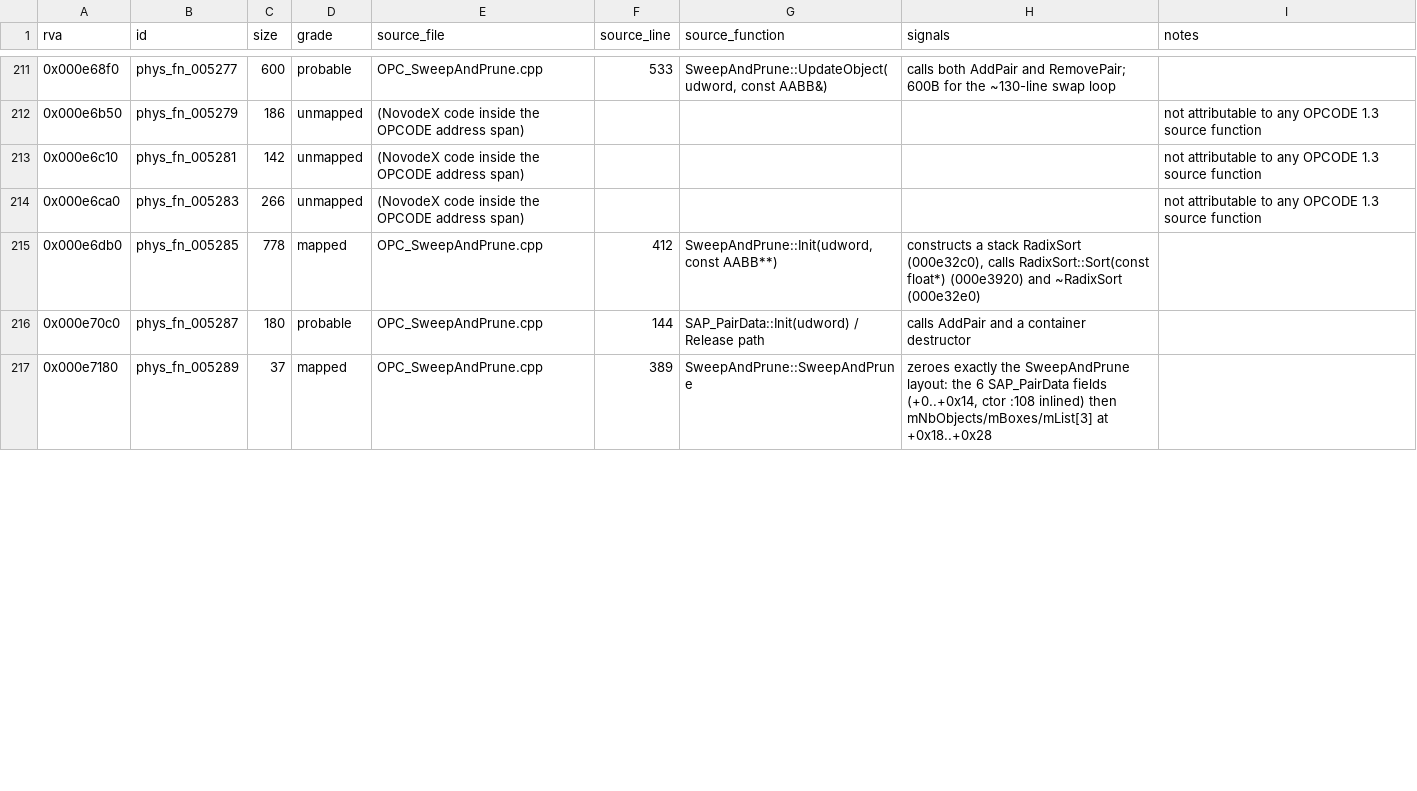
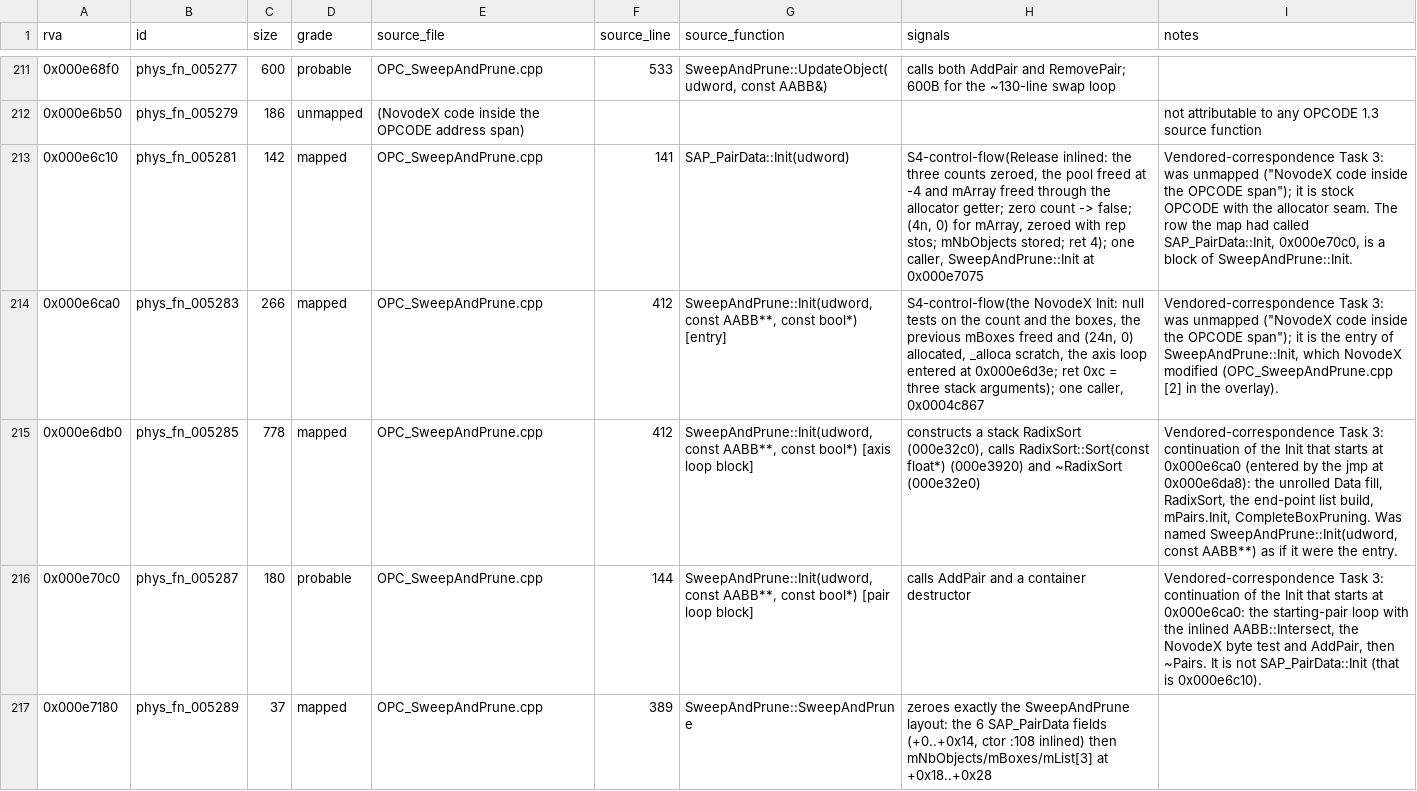
Before and after one commit to raynorpat/Novodex, a CSV file: docs/reconstruction/novodex-physics/evidence/phase4-third-party-map/opcode_map.csv, drawn as a sheet; only a part is shown, gaps mark what is left out; the diff covers the shown part only.

```diff
--- a/docs/reconstruction/novodex-physics/evidence/phase4-third-party-map/opcode_map.csv
+++ b/docs/reconstruction/novodex-physics/evidence/phase4-third-party-map/opcode_map.csv
@@ -212,6 +212,6 @@ rva,id,size,grade,source_file,source_line,source_function,signals,notes
 0x000e6b50,phys_fn_005279,186,unmapped,(NovodeX code inside the OPCODE address span),,,,not attributable to any OPCODE 1.3 source function
-0x000e6c10,phys_fn_005281,142,unmapped,(NovodeX code inside the OPCODE address span),,,,not attributable to any OPCODE 1.3 source function
-0x000e6ca0,phys_fn_005283,266,unmapped,(NovodeX code inside the OPCODE address span),,,,not attributable to any OPCODE 1.3 source function
-0x000e6db0,phys_fn_005285,778,mapped,OPC_SweepAndPrune.cpp,412,"SweepAndPrune::Init(udword, const AABB**)","constructs a stack RadixSort (000e32c0), calls RadixSort::Sort(const float*) (000e3920) and ~RadixSort (000e32e0)",
-0x000e70c0,phys_fn_005287,180,probable,OPC_SweepAndPrune.cpp,144,SAP_PairData::Init(udword) / Release path,calls AddPair and a container destructor,
+0x000e6c10,phys_fn_005281,142,mapped,OPC_SweepAndPrune.cpp,141,SAP_PairData::Init(udword),"S4-control-flow(Release inlined: the three counts zeroed, the pool freed at -4 and mArray freed through the allocator getter; zero count -> false; (4n, 0) for mArray, zeroed with rep stos; mNbObjects stored; ret 4); one caller, SweepAndPrune::Init at 0x000e7075","Vendored-correspondence Task 3: was unmapped (""NovodeX code inside the OPCODE span""); it is stock OPCODE with the allocator seam. The row the map had called SAP_PairData::Init, 0x000e70c0, is a block of SweepAndPrune::Init."
+0x000e6ca0,phys_fn_005283,266,mapped,OPC_SweepAndPrune.cpp,412,"SweepAndPrune::Init(udword, const AABB**, const bool*) [entry]","S4-control-flow(the NovodeX Init: null tests on the count and the boxes, the previous mBoxes freed and (24n, 0) allocated, _alloca scratch, the axis loop entered at 0x000e6d3e; ret 0xc = three stack arguments); one caller, 0x0004c867","Vendored-correspondence Task 3: was unmapped (""NovodeX code inside the OPCODE span""); it is the entry of SweepAndPrune::Init, which NovodeX modified (OPC_SweepAndPrune.cpp [2] in the overlay)."
+0x000e6db0,phys_fn_005285,778,mapped,OPC_SweepAndPrune.cpp,412,"SweepAndPrune::Init(udword, const AABB**, const bool*) [axis loop block]","constructs a stack RadixSort (000e32c0), calls RadixSort::Sort(const float*) (000e3920) and ~RadixSort (000e32e0)","Vendored-correspondence Task 3: continuation of the Init that starts at 0x000e6ca0 (entered by the jmp at 0x000e6da8): the unrolled Data fill, RadixSort, the end-point list build, mPairs.Init, CompleteBoxPruning. Was named SweepAndPrune::Init(udword, const AABB**) as if it were the entry."
+0x000e70c0,phys_fn_005287,180,probable,OPC_SweepAndPrune.cpp,144,"SweepAndPrune::Init(udword, const AABB**, const bool*) [pair loop block]",calls AddPair and a container destructor,"Vendored-correspondence Task 3: continuation of the Init that starts at 0x000e6ca0: the starting-pair loop with the inlined AABB::Intersect, the NovodeX byte test and AddPair, then ~Pairs. It is not SAP_PairData::Init (that is 0x000e6c10)."
 0x000e7180,phys_fn_005289,37,mapped,OPC_SweepAndPrune.cpp,389,SweepAndPrune::SweepAndPrune,"zeroes exactly the SweepAndPrune layout: the 6 SAP_PairData fields (+0..+0x14, ctor :108 inlined) then mNbObjects/mBoxes/mList[3] at +0x18..+0x28",
```
Also changed, not shown: 12 edited cells elsewhere in this file, docs/reconstruction/novodex-physics/evidence/phase4-third-party-map/opcode_match.csv, docs/reconstruction/novodex-physics/evidence/phase4-third-party-map/qhull_match.csv, 4 other files.
